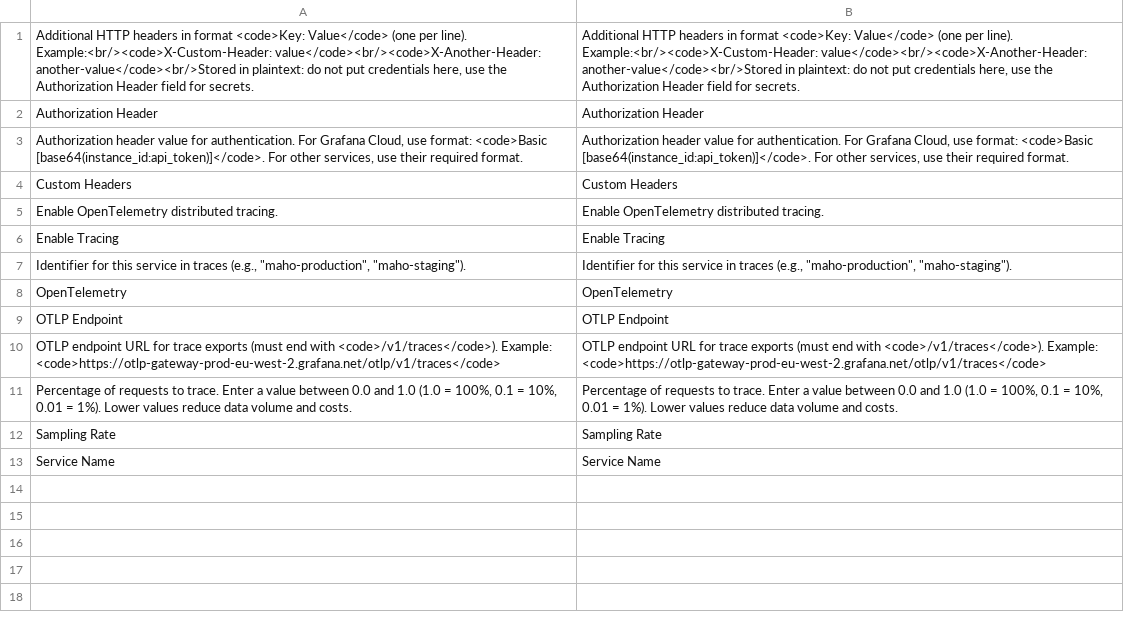
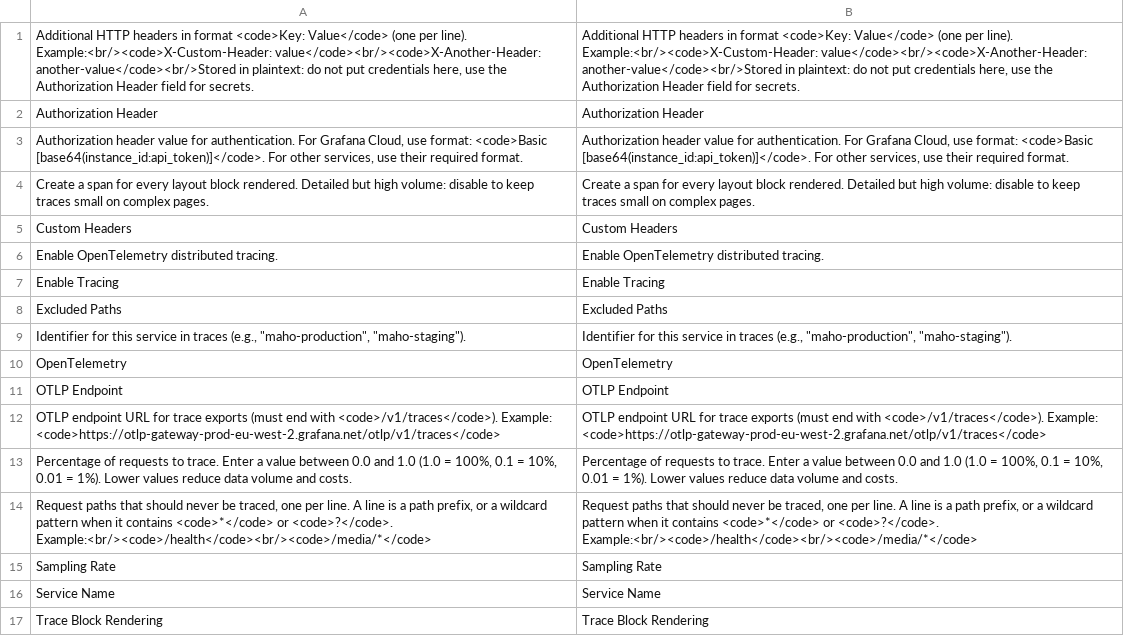
Before and after one commit to MahoCommerce/maho, a CSV file: app/locale/en_US/Maho_OpenTelemetry.csv, drawn as a sheet.

Commit message:
Adopted stable OTel semantic conventions and added span kinds, env config, noise controls, CLI traces and commerce events
- Migrated all span attributes to the stable OpenTelemetry semantic conventions: http.request.method, url.path/url.full/url.scheme, http.response.status_code, server.address/port, db.system.name, db.query.text, db.operation.name, db.collection.name, db.namespace, code.file.path/code.line.number
- Set span kinds (SERVER on the request root span, CLIENT on DB queries and outgoing HTTP) so service graphs and RED metrics work in tracing backends
- Renamed the root span to "{method} {module/controller/action}" after routing and DB spans to "{operation} {table}" per semconv low-cardinality naming
- Added standard OTEL_* environment variable support (OTEL_SDK_DISABLED, OTEL_SERVICE_NAME, OTEL_EXPORTER_OTLP_ENDPOINT/_TRACES_ENDPOINT, OTEL_EXPORTER_OTLP_HEADERS, OTEL_TRACES_SAMPLER/_ARG, OTEL_BSP_*) with admin configuration as fallback
- Added noise controls: a Trace Block Rendering toggle and an Excluded Paths list; exclusion is decided at tracer initialization so bootstrap query spans never leak for excluded requests
- Each CLI command now runs as its own trace (command name only, arguments never recorded since they can contain secrets), with cron jobs nesting under maho cron:run
- Added commerce span events via attribute observers: order placed, add to cart, checkout success and customer login (pseudonymous ids only, no PII)
- Outgoing HTTP requests now also propagate W3C baggage (store code and currency); url.full is recomposed without query string, fragment or userinfo so embedded credentials never reach a span

```diff
--- a/app/locale/en_US/Maho_OpenTelemetry.csv
+++ b/app/locale/en_US/Maho_OpenTelemetry.csv
@@ -3,2 +3,3 @@
 "Authorization header value for authentication. For Grafana Cloud, use format: <code>Basic [base64(instance_id:api_token)]</code>. For other services, use their required format.","Authorization header value for authentication. For Grafana Cloud, use format: <code>Basic [base64(instance_id:api_token)]</code>. For other services, use their required format."
+"Create a span for every layout block rendered. Detailed but high volume: disable to keep traces small on complex pages.","Create a span for every layout block rendered. Detailed but high volume: disable to keep traces small on complex pages."
 "Custom Headers","Custom Headers"
@@ -6,2 +7,3 @@
 "Enable Tracing","Enable Tracing"
+"Excluded Paths","Excluded Paths"
 "Identifier for this service in traces (e.g., ""maho-production"", ""maho-staging"").","Identifier for this service in traces (e.g., ""maho-production"", ""maho-staging"")."
@@ -11,3 +13,5 @@
 "Percentage of requests to trace. Enter a value between 0.0 and 1.0 (1.0 = 100%, 0.1 = 10%, 0.01 = 1%). Lower values reduce data volume and costs.","Percentage of requests to trace. Enter a value between 0.0 and 1.0 (1.0 = 100%, 0.1 = 10%, 0.01 = 1%). Lower values reduce data volume and costs."
+"Request paths that should never be traced, one per line. A line is a path prefix, or a wildcard pattern when it contains <code>*</code> or <code>?</code>. Example:<br/><code>/health</code><br/><code>/media/*</code>","Request paths that should never be traced, one per line. A line is a path prefix, or a wildcard pattern when it contains <code>*</code> or <code>?</code>. Example:<br/><code>/health</code><br/><code>/media/*</code>"
 "Sampling Rate","Sampling Rate"
 "Service Name","Service Name"
+"Trace Block Rendering","Trace Block Rendering"
```
Also changed, not shown: 13 other files.
